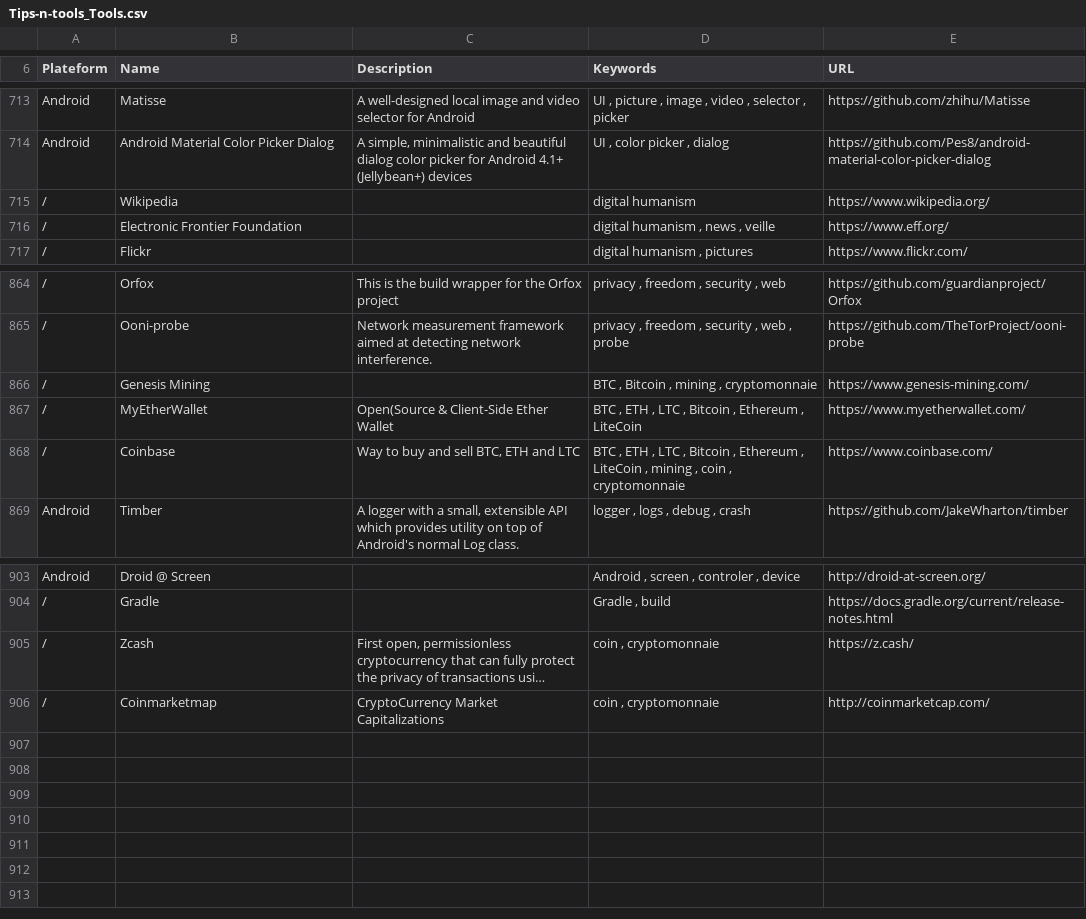
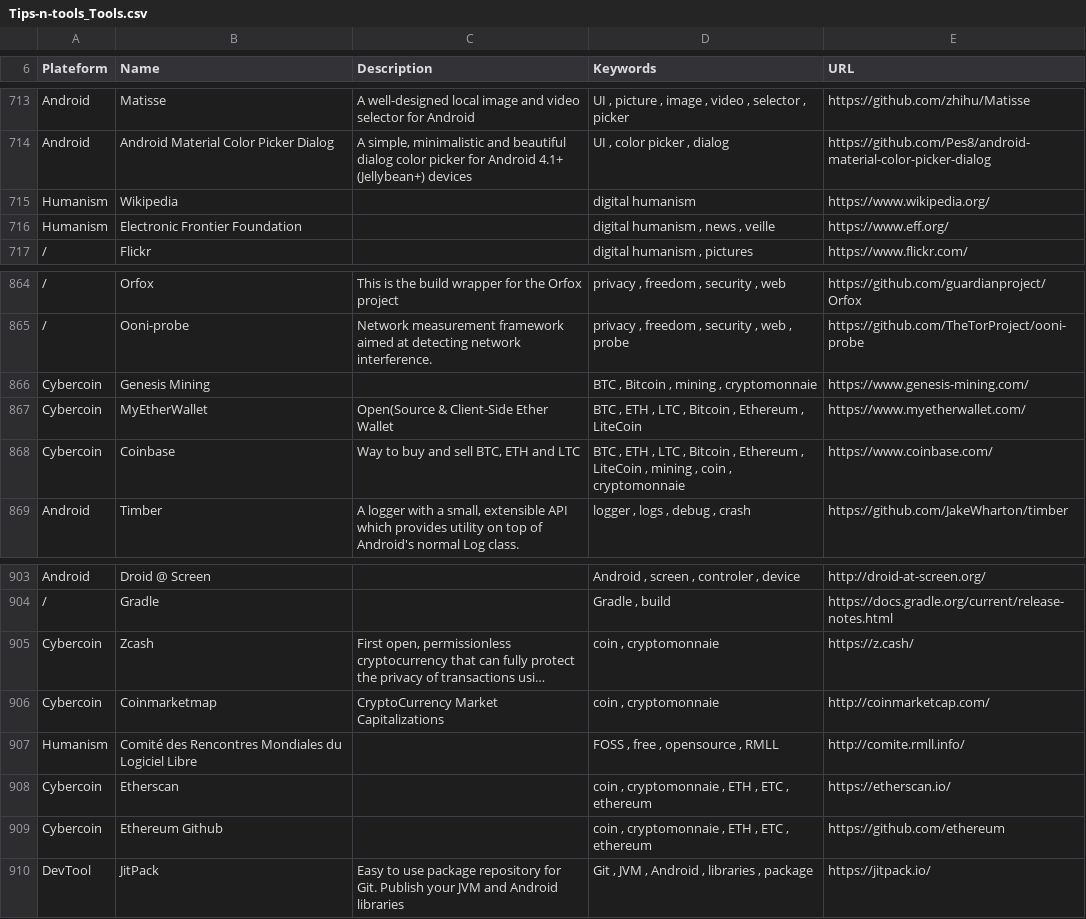
Before and after one commit to vaginessa/Tips-n-tools, a CSV file: toolz/Tips-n-tools_Tools.csv, drawn as a sheet; only a part is shown, gaps mark what is left out; long unchanged cells end in …; the diff names each change by its address in the sheet, - before the commit and + after, or states it on an @@ line.

```diff
--- a/toolz/Tips-n-tools_Tools.csv
+++ b/toolz/Tips-n-tools_Tools.csv
-A715:A716 (Plateform): /
+A715:A716 (Plateform): Humanism
-A866:A868 (Plateform): /
+A866:A868 (Plateform): Cybercoin
-A905:A906 (Plateform): /
+A905:A906 (Plateform): Cybercoin
+row 907: Humanism | Comité des Rencontres Mondiales du Logiciel Libre |  | FOSS , free , opensource , RMLL | http://comite.rmll.info/
+row 908: Cybercoin | Etherscan |  | coin , cryptomonnaie , ETH , ETC , ethereum | https://etherscan.io/
+row 909: Cybercoin | Ethereum Github |  | coin , cryptomonnaie , ETH , ETC , ethereum | https://github.com/ethereum
+row 910: DevTool | JitPack | Easy to use package repository for Git. Publish your JVM and Android libraries | Git , JVM , Android , libraries , package | https://jitpack.io/
```
Also changed, not shown: webz/Tips-n-tools_WebLinks.csv, 5 other files.
